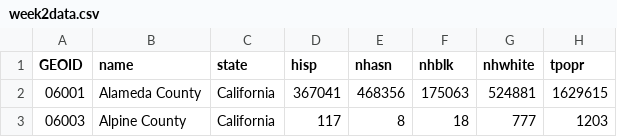
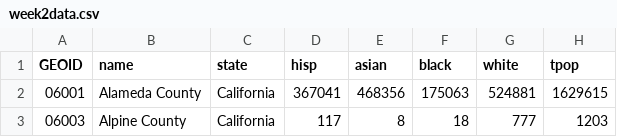
Before and after one commit to crd150/data, a CSV file: week2data.csv, drawn as a sheet; only a part is shown.

Commit message:
Add files via upload

```diff
--- a/week2data.csv
+++ b/week2data.csv
@@ -1,2 +1,2 @@
-GEOID,name,state,hisp,nhasn,nhblk,nhwhite,tpopr
+GEOID,name,state,hisp,asian,black,white,tpop
 06001,Alameda County,California,367041,468356,175063,524881,1629615
```
